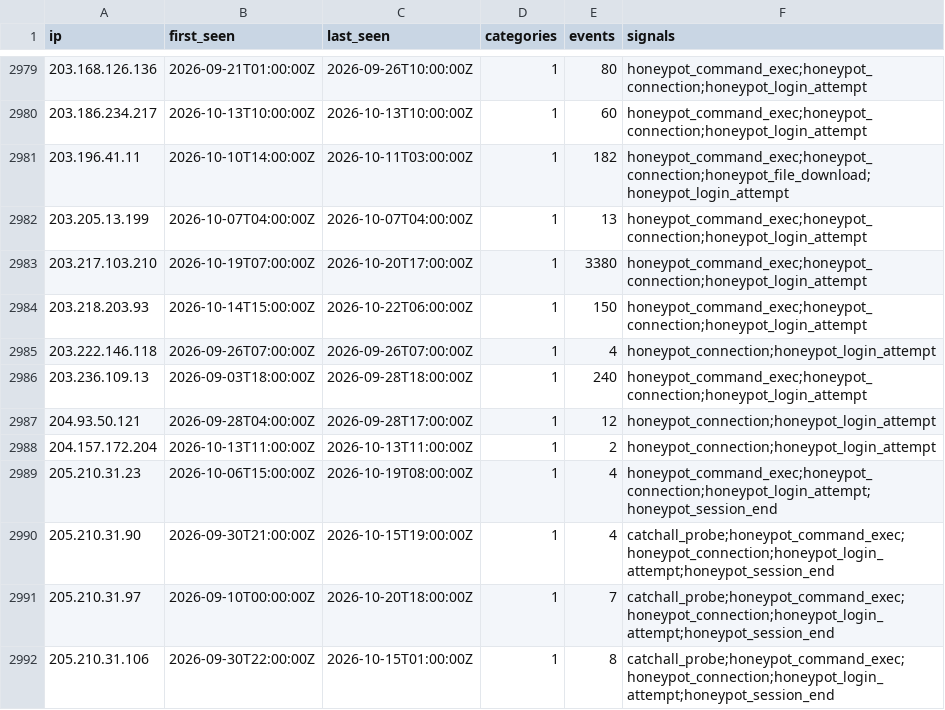
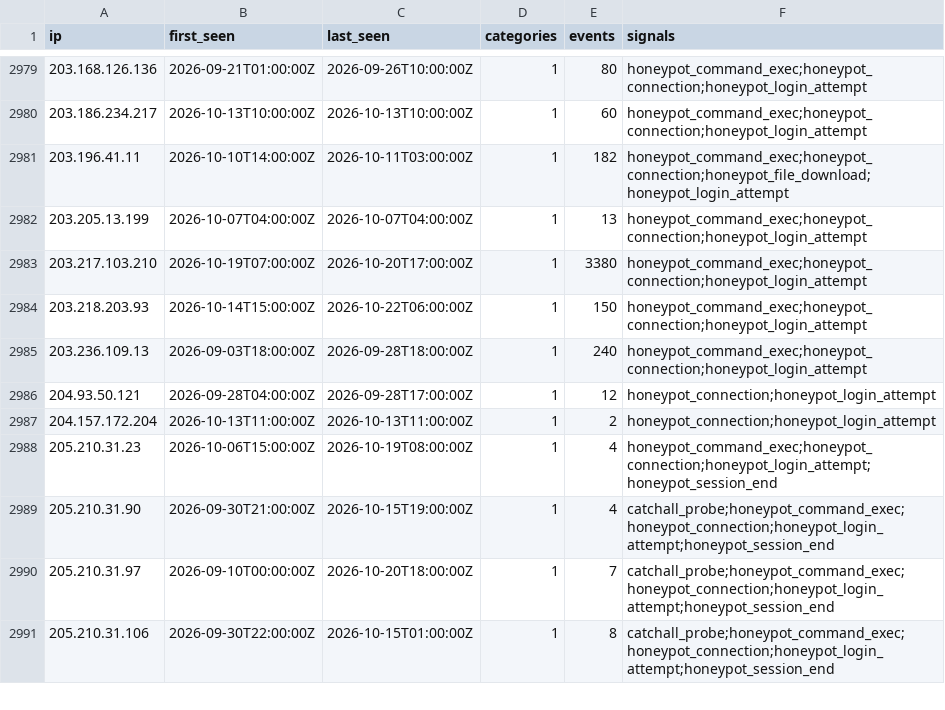
Before and after one commit to brandontroidl/blocklist, a CSV file: retention/all-60d.csv, drawn as a sheet; only a part is shown, gaps mark what is left out.

```diff
--- a/retention/all-60d.csv
+++ b/retention/all-60d.csv
@@ -2984,3 +2984,2 @@ ip,first_seen,last_seen,categories,events,signals
 203.218.203.93,2026-10-14T15:00:00Z,2026-10-22T06:00:00Z,1,150,honeypot_command_exec;honeypot_connection;honeypot_login_attempt
-203.222.146.118,2026-09-26T07:00:00Z,2026-09-26T07:00:00Z,1,4,honeypot_connection;honeypot_login_attempt
 203.236.109.13,2026-09-03T18:00:00Z,2026-09-28T18:00:00Z,1,240,honeypot_command_exec;honeypot_connection;honeypot_login_attempt
```
Also changed, not shown: 34 other files.
